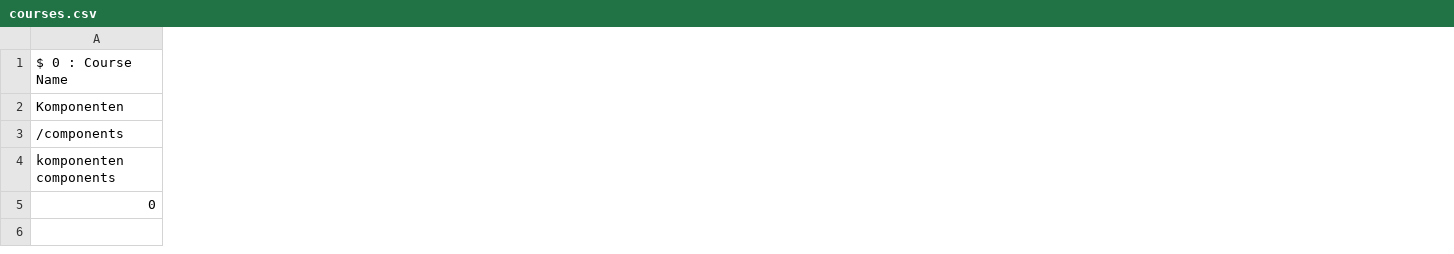
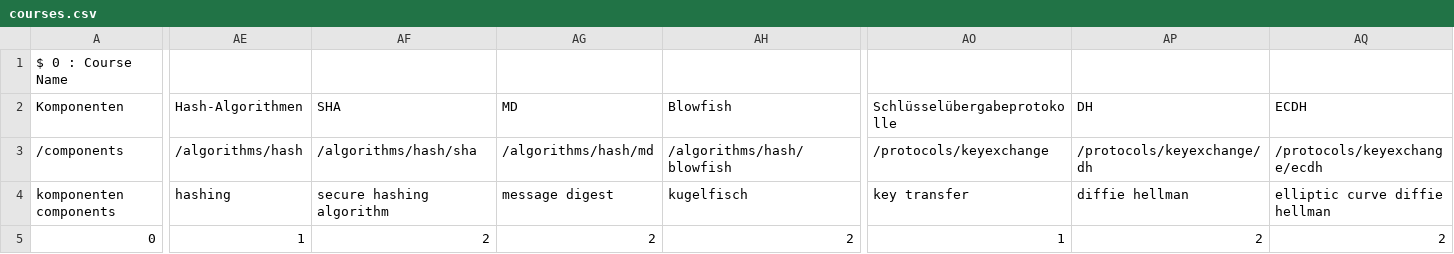
Before and after one commit to DominicWuest/Maturaarbeit, a CSV file: data/courses.csv, drawn as a sheet; only a part is shown, gaps mark what is left out; the diff covers the shown part only; the diff names each change by its address in the sheet, - before the commit and + after, or states it on an @@ line.

Commit message:
Md (#30)
* Added courses

* Changed position of courses

* Changed paths of courses to match standard

* Added basic files

* Added basic test and md5 hashing algorithm

* Added comments to code

* Added more text and fixed umlaut in courses.csv

* Started java code

* Finished java code

* Changed code highlighting, added new syntax elements. Added java code to examples

* Deleted java file

* Changed comment colours and added div for python example code

* Added python example code

* Changed max height for code and added import syntax element for python

* Simplified python code and improved code highlighting for functions

* Fixed bug in codehighlighting and added text to functionality

* Added class to code containing functions

* Continued functionality and fixed functions not highlighting correctly

* Added new syntax keywords for python and owner comment in md.ejs

* Finished site

```diff
--- a/data/courses.csv
+++ b/data/courses.csv
+column AE (Hash-Algorithmen), rows 3-5: /algorithms/hash | hashing | 1
+column AF (SHA), rows 3-5: /algorithms/hash/sha | secure hashing algorithm | 2
+column AG (MD), rows 3-5: /algorithms/hash/md | message digest | 2
+column AH (Blowfish), rows 3-5: /algorithms/hash/blowfish | kugelfisch | 2
+column AO (Schlüsselübergabeprotokolle), rows 3-5: /protocols/keyexchange | key transfer | 1
+column AP (DH), rows 3-5: /protocols/keyexchange/dh | diffie hellman | 2
+column AQ (ECDH), rows 3-5: /protocols/keyexchange/ecdh | elliptic curve diffie hellman | 2
```
Also changed, not shown: 1 added column elsewhere in this file, 11 other files.
